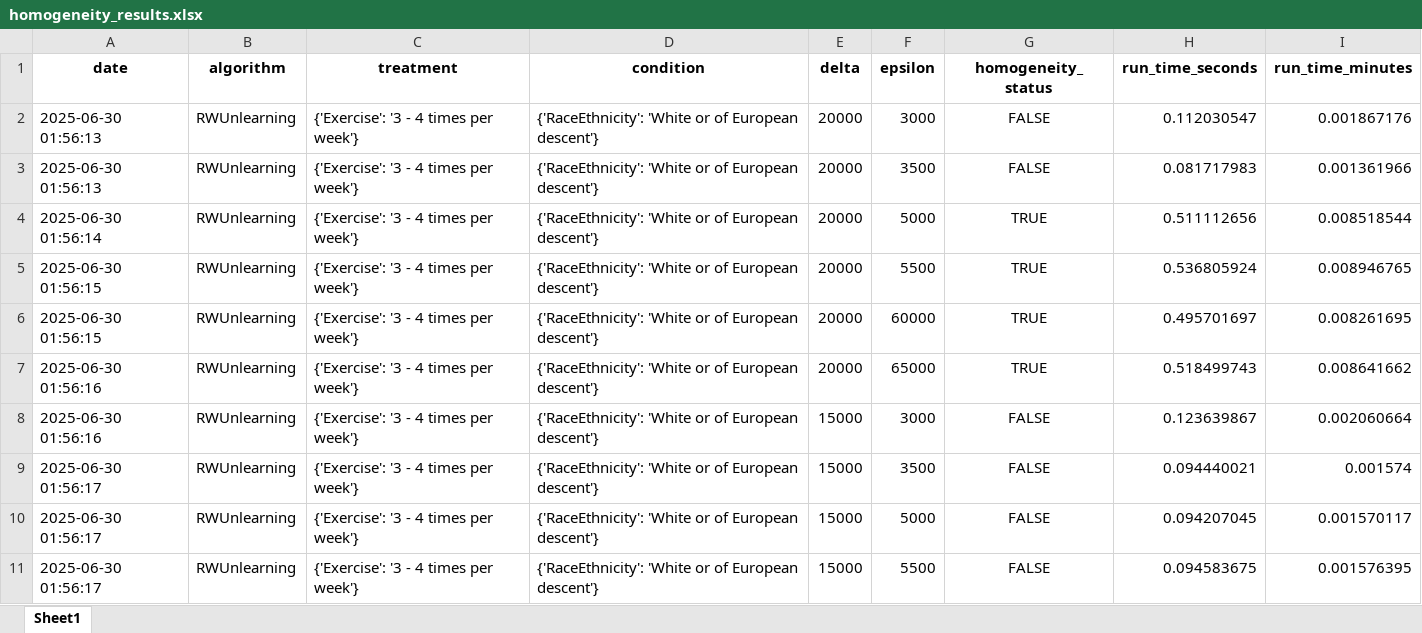
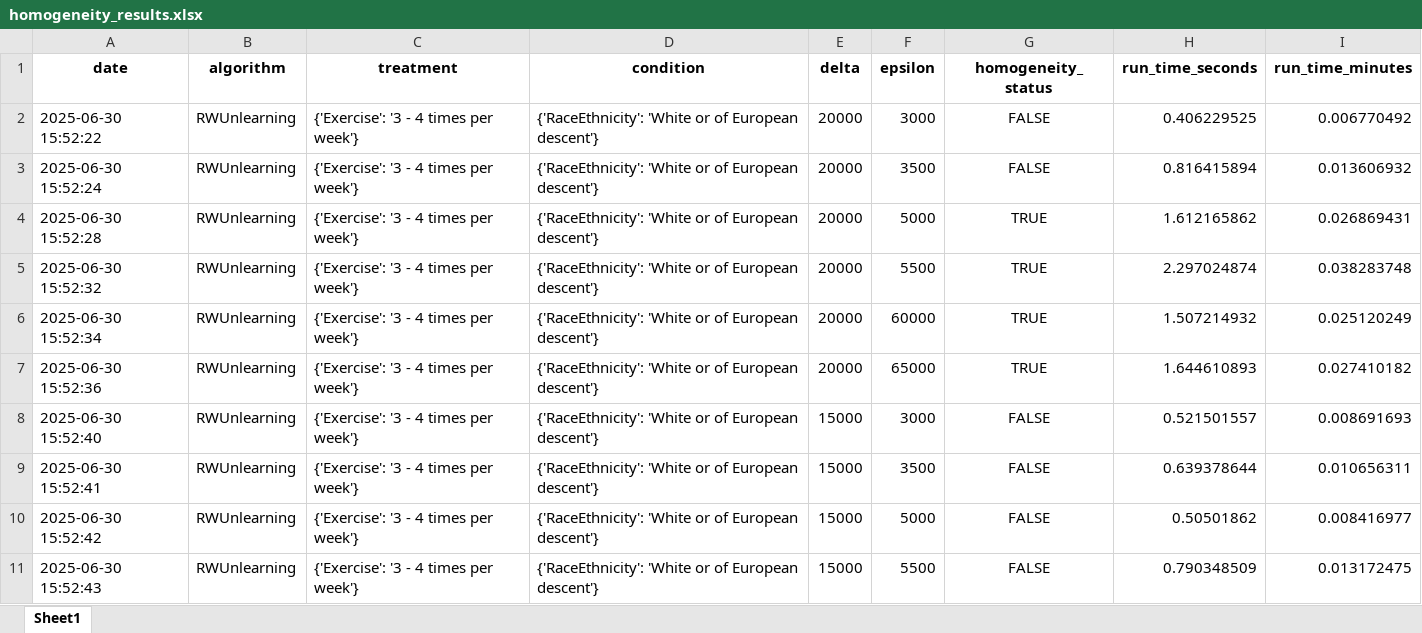
Before and after one commit to shiragahtan/homogenity_project, an Excel workbook: graphs/homogeneity_results.xlsx, sheet Sheet1, drawn as a sheet; only a part is shown; values as stored, in another font and other column widths than the file's, no borders; the diff covers the shown part only; the diff names each change by its address in the sheet, - before the commit and + after, or states it on an @@ line.

```diff
--- a/graphs/homogeneity_results.xlsx (sheet Sheet1)
+++ b/graphs/homogeneity_results.xlsx (sheet Sheet1)
-A2 (date): 2025-06-30 01:56:13
+A2 (date): 2025-06-30 15:52:22
-H2 (run_time_seconds): 0.112030547
+H2 (run_time_seconds): 0.406229525
-I2 (run_time_minutes): 0.001867176
+I2 (run_time_minutes): 0.006770492
-A3 (date): 2025-06-30 01:56:13
+A3 (date): 2025-06-30 15:52:24
-H3 (run_time_seconds): 0.081717983
+H3 (run_time_seconds): 0.816415894
-I3 (run_time_minutes): 0.001361966
+I3 (run_time_minutes): 0.013606932
-A4 (date): 2025-06-30 01:56:14
+A4 (date): 2025-06-30 15:52:28
-H4 (run_time_seconds): 0.511112656
+H4 (run_time_seconds): 1.612165862
-I4 (run_time_minutes): 0.008518544
+I4 (run_time_minutes): 0.026869431
-A5 (date): 2025-06-30 01:56:15
+A5 (date): 2025-06-30 15:52:32
-H5 (run_time_seconds): 0.536805924
+H5 (run_time_seconds): 2.297024874
-I5 (run_time_minutes): 0.008946765
+I5 (run_time_minutes): 0.038283748
-A6 (date): 2025-06-30 01:56:15
+A6 (date): 2025-06-30 15:52:34
-H6 (run_time_seconds): 0.495701697
+H6 (run_time_seconds): 1.507214932
-I6 (run_time_minutes): 0.008261695
+I6 (run_time_minutes): 0.025120249
-A7 (date): 2025-06-30 01:56:16
+A7 (date): 2025-06-30 15:52:36
-H7 (run_time_seconds): 0.518499743
+H7 (run_time_seconds): 1.644610893
-I7 (run_time_minutes): 0.008641662
+I7 (run_time_minutes): 0.027410182
-A8 (date): 2025-06-30 01:56:16
+A8 (date): 2025-06-30 15:52:40
-H8 (run_time_seconds): 0.123639867
+H8 (run_time_seconds): 0.521501557
-I8 (run_time_minutes): 0.002060664
+I8 (run_time_minutes): 0.008691693
-A9 (date): 2025-06-30 01:56:17
+A9 (date): 2025-06-30 15:52:41
-H9 (run_time_seconds): 0.094440021
+H9 (run_time_seconds): 0.639378644
-I9 (run_time_minutes): 0.001574
+I9 (run_time_minutes): 0.010656311
-A10 (date): 2025-06-30 01:56:17
+A10 (date): 2025-06-30 15:52:42
-H10 (run_time_seconds): 0.094207045
+H10 (run_time_seconds): 0.50501862
-I10 (run_time_minutes): 0.001570117
+I10 (run_time_minutes): 0.008416977
-A11 (date): 2025-06-30 01:56:17
+A11 (date): 2025-06-30 15:52:43
-H11 (run_time_seconds): 0.094583675
+H11 (run_time_seconds): 0.790348509
-I11 (run_time_minutes): 0.001576395
+I11 (run_time_minutes): 0.013172475
```
Also changed, not shown: 189 edited cells elsewhere in this sheet, 7 other files.
